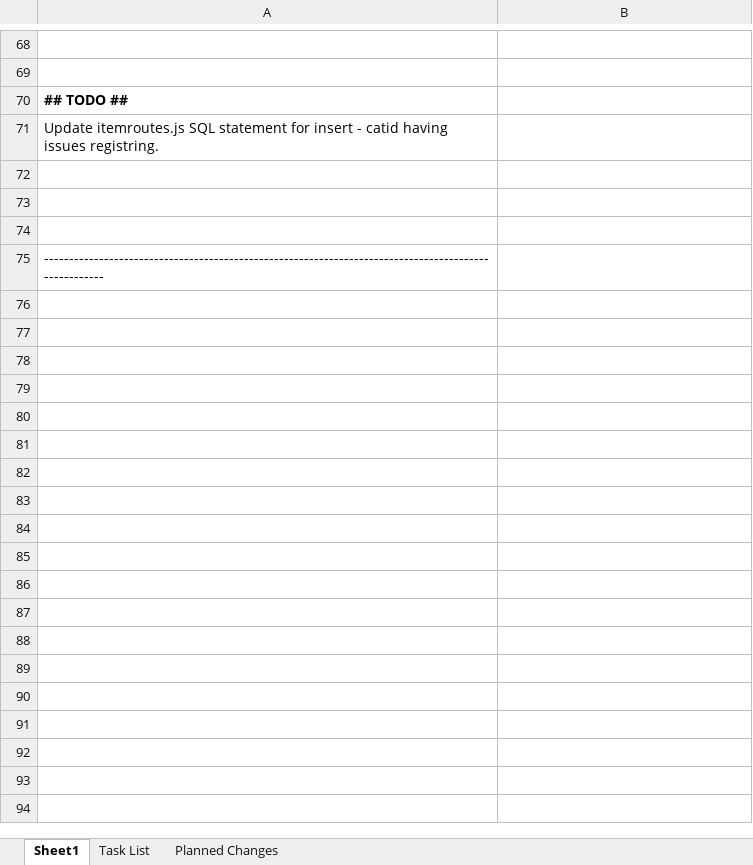
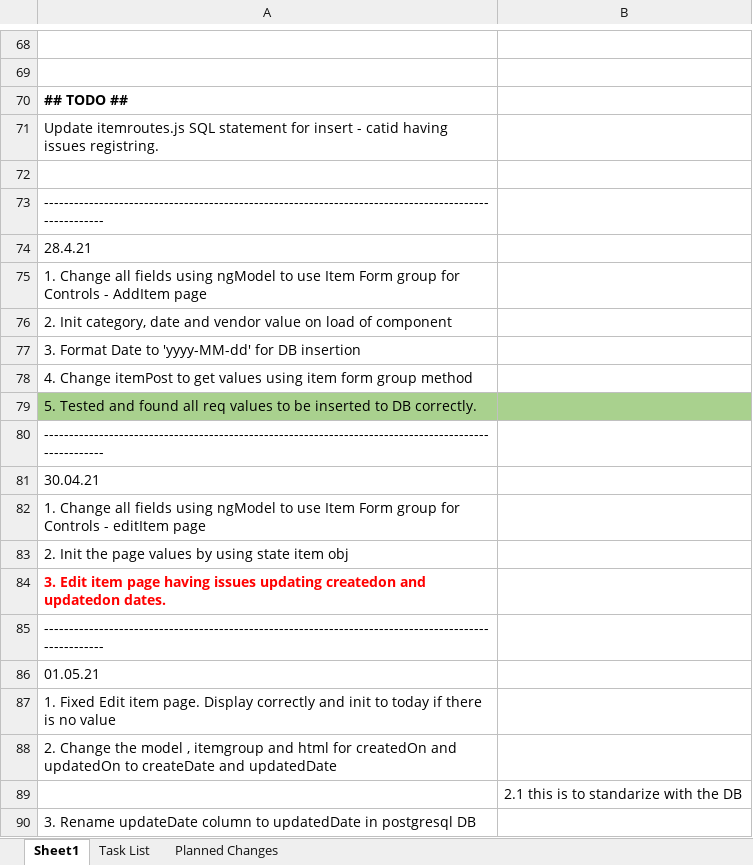
Before and after one commit to Wongks81/IT-Inventory, an Excel workbook: progress.xlsx, sheet Sheet1, drawn as a sheet; only a part is shown, gaps mark what is left out; values as stored, in another font and other column widths than the file's, no borders; removed rows and columns are numbered as before the commit, all else as after; the diff names each change by its address in the sheet, - before the commit and + after, or states it on an @@ line.

Commit message:
Add,Edit,Delete item done

```diff
--- a/progress.xlsx (sheet Sheet1)
+++ b/progress.xlsx (sheet Sheet1)
-row 73: (empty)
-row 74: (empty)
+row 74: 28.4.21
+row 75: 1. Change all fields using ngModel to use Item Form group for Controls - AddItem page
+row 76: 2. Init category, date and vendor value on load of component
+row 77: 3. Format Date to 'yyyy-MM-dd' for DB insertion
+row 78: 4. Change itemPost to get values using item form group method
+row 79: 5. Tested and found all req values to be inserted to DB correctly.
+row 80: -----------------------------------------------------------------------------------------------------
+row 81: 30.04.21
+row 82: 1. Change all fields using ngModel to use Item Form group for Controls - editItem page
+row 83: 2. Init the page values by using state item obj
+row 84: 3. Edit item page having issues updating createdon and updatedon dates.
+row 85: -----------------------------------------------------------------------------------------------------
+row 86: 01.05.21
+row 87: 1. Fixed Edit item page. Display correctly and init to today if there is no value
+row 88: 2. Change the model , itemgroup and html for createdOn and updatedOn to createDate and updatedDate
+row 89:  | 2.1 this is to standarize with the DB
+row 90: 3. Rename updateDate column to updatedDate in postgresql DB
```
Also changed, not shown: 6 other files.
